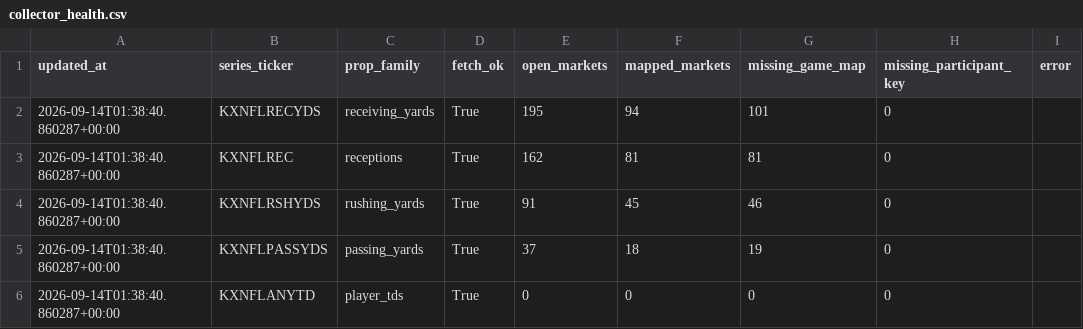
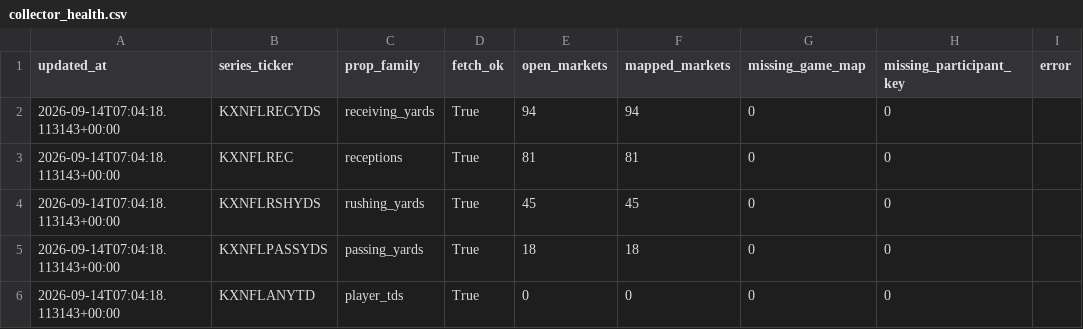
Before and after one commit to SaintSteven/Kalshi-trading-backend, a CSV file: research/nfl_prospective_paper_v001/data/collector_health.csv, drawn as a sheet.

```diff
--- a/research/nfl_prospective_paper_v001/data/collector_health.csv
+++ b/research/nfl_prospective_paper_v001/data/collector_health.csv
@@ -1,6 +1,6 @@
 updated_at,series_ticker,prop_family,fetch_ok,open_markets,mapped_markets,missing_game_map,missing_participant_key,error
-2026-09-14T01:38:40.860287+00:00,KXNFLRECYDS,receiving_yards,True,195,94,101,0,
-2026-09-14T01:38:40.860287+00:00,KXNFLREC,receptions,True,162,81,81,0,
-2026-09-14T01:38:40.860287+00:00,KXNFLRSHYDS,rushing_yards,True,91,45,46,0,
-2026-09-14T01:38:40.860287+00:00,KXNFLPASSYDS,passing_yards,True,37,18,19,0,
-2026-09-14T01:38:40.860287+00:00,KXNFLANYTD,player_tds,True,0,0,0,0,
+2026-09-14T07:04:18.113143+00:00,KXNFLRECYDS,receiving_yards,True,94,94,0,0,
+2026-09-14T07:04:18.113143+00:00,KXNFLREC,receptions,True,81,81,0,0,
+2026-09-14T07:04:18.113143+00:00,KXNFLRSHYDS,rushing_yards,True,45,45,0,0,
+2026-09-14T07:04:18.113143+00:00,KXNFLPASSYDS,passing_yards,True,18,18,0,0,
+2026-09-14T07:04:18.113143+00:00,KXNFLANYTD,player_tds,True,0,0,0,0,
```
Also changed, not shown: research/nfl_prospective_paper_v001/data/current_markets.csv, research/nfl_prospective_paper_v001/data/independent_receiving_projections.csv, 4 other files.
